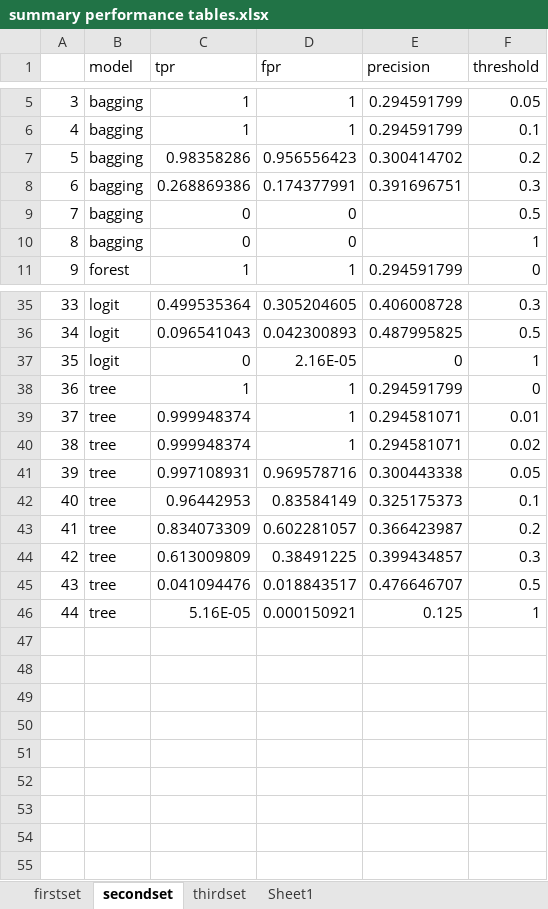
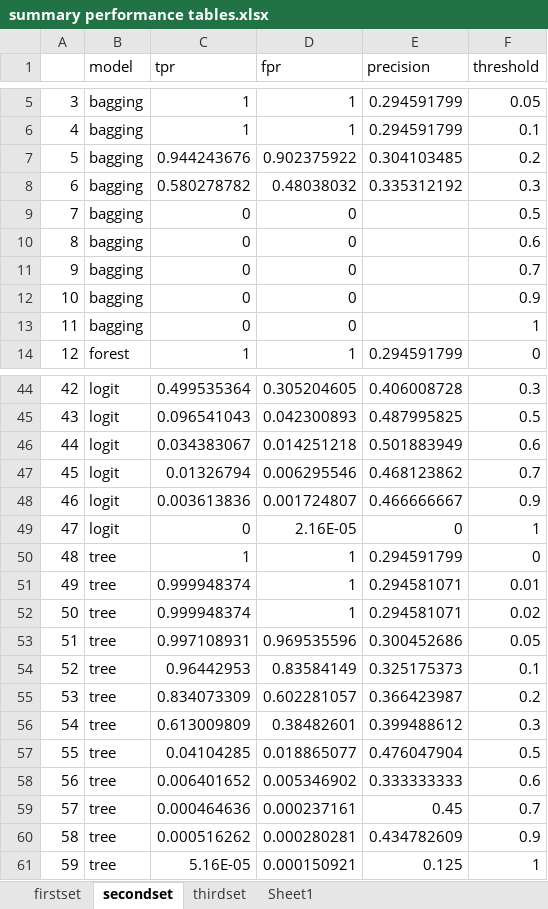
Before and after one commit to pete-rodrigue/ML_spring_2019, an Excel workbook: exercise three/summary performance tables.xlsx, sheet secondset, drawn as a sheet; only a part is shown, gaps mark what is left out; values as stored, in another font and other column widths than the file's, no borders; addresses are those after the commit; the diff covers the shown part only; the diff names each change by its address in the sheet, - before the commit and + after, or states it on an @@ line.

```diff
--- a/exercise three/summary performance tables.xlsx (sheet secondset)
+++ b/exercise three/summary performance tables.xlsx (sheet secondset)
-C7 (tpr): 0.98358286
+C7 (tpr): 0.944243676
-D7 (fpr): 0.956556423
+D7 (fpr): 0.902375922
-E7 (precision): 0.300414702
+E7 (precision): 0.304103485
-C8 (tpr): 0.268869386
+C8 (tpr): 0.580278782
-D8 (fpr): 0.174377991
+D8 (fpr): 0.48038032
-E8 (precision): 0.391696751
+E8 (precision): 0.335312192
+row 10: 8 | bagging | 0 | 0 |  | 0.6
+row 11: 9 | bagging | 0 | 0 |  | 0.7
+row 12: 10 | bagging | 0 | 0 |  | 0.9
@@ column A renumbered from row 13 down @@
+row 46: 44 | logit | 0.034383067 | 0.014251218 | 0.501883949 | 0.6
+row 47: 45 | logit | 0.01326794 | 0.006295546 | 0.468123862 | 0.7
+row 48: 46 | logit | 0.003613836 | 0.001724807 | 0.466666667 | 0.9
-D53 (fpr): 0.969578716
+D53 (fpr): 0.969535596
-E53 (precision): 0.300443338
+E53 (precision): 0.300452686
-D56 (fpr): 0.38491225
+D56 (fpr): 0.38482601
-E56 (precision): 0.399434857
+E56 (precision): 0.399488612
-C57 (tpr): 0.041094476
+C57 (tpr): 0.04104285
-D57 (fpr): 0.018843517
+D57 (fpr): 0.018865077
-E57 (precision): 0.476646707
+E57 (precision): 0.476047904
+row 58: 56 | tree | 0.006401652 | 0.005346902 | 0.333333333 | 0.6
+row 59: 57 | tree | 0.000464636 | 0.000237161 | 0.45 | 0.7
+row 60: 58 | tree | 0.000516262 | 0.000280281 | 0.434782609 | 0.9
```
Also changed, not shown: 6 added rows and 6 edited cells elsewhere in this sheet, sheet Sheet1, 6 other files.
